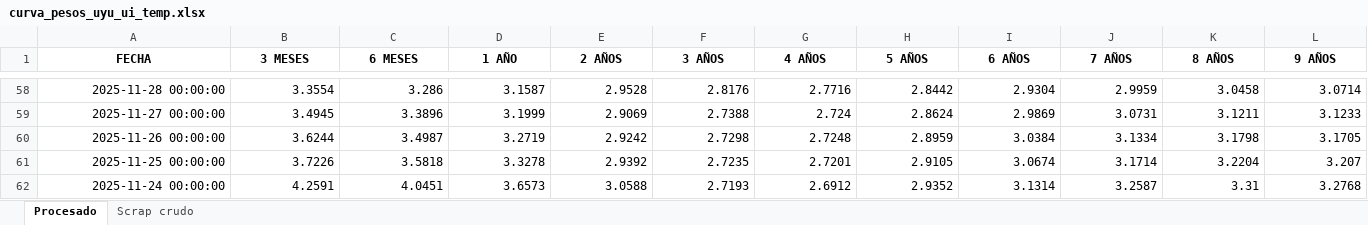
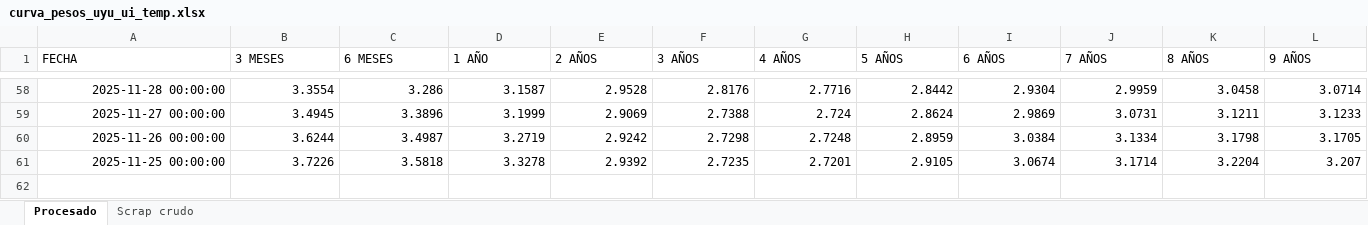
Before and after one commit to jforrisi/dcp, an Excel workbook: update/historicos/curva_pesos_uyu_ui_temp.xlsx, sheet Procesado, drawn as a sheet; only a part is shown, gaps mark what is left out; values as stored, in another font and other column widths than the file's, no borders; rows hold the shown columns only; the diff covers the shown part only; the diff names each change by its address in the sheet, - before the commit and + after, or states it on an @@ line.

```diff
--- a/update/historicos/curva_pesos_uyu_ui_temp.xlsx (sheet Procesado)
+++ b/update/historicos/curva_pesos_uyu_ui_temp.xlsx (sheet Procesado)
@@ A1:L1 bold: on → off, alignment: center → left @@
-row 62: 2025-11-24 00:00:00 | 4.2591 | 4.0451 | 3.6573 | 3.0588 | 2.7193 | 2.6912 | 2.9352 | 3.1314 | 3.2587 | 3.31 | 3.2768
```
Also changed, not shown: cell formats elsewhere in this sheet, sheet Scrap crudo, update/historicos/curva_pesos_uyu.xlsx, update/historicos/curva_pesos_uyu_temp.xlsx, 4 other files.
